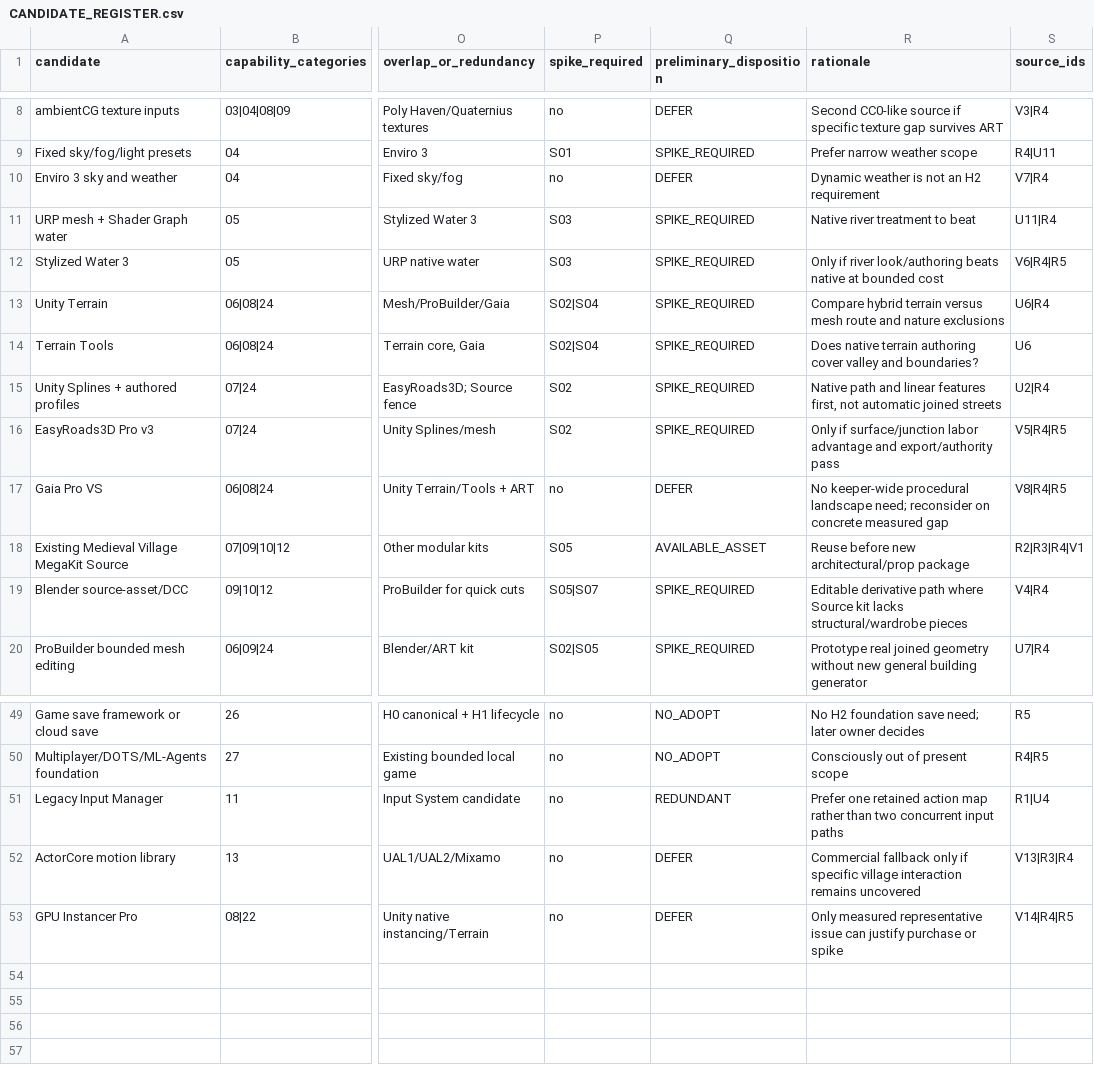
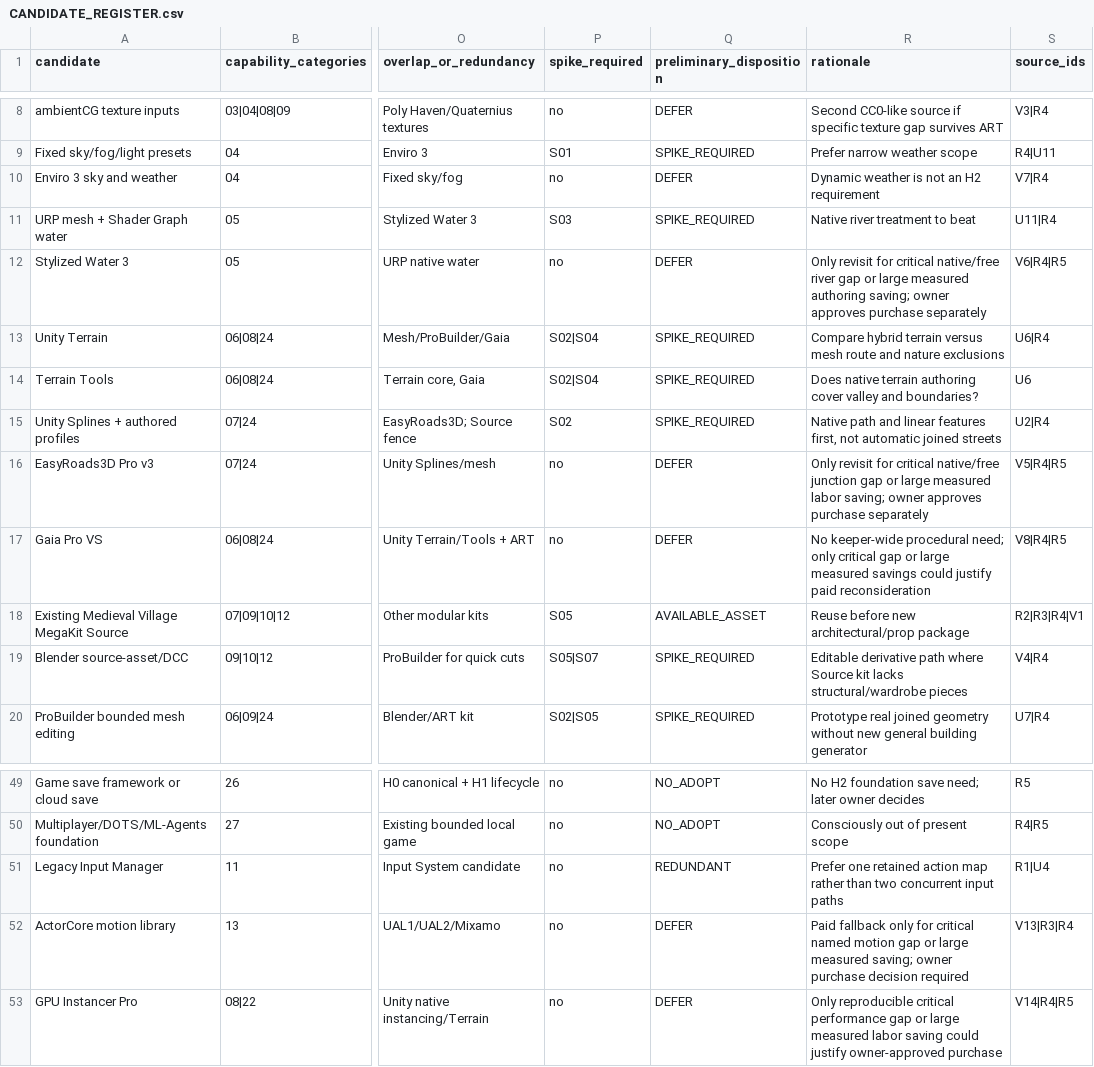
Before and after one commit to Arkus0/Juego2, a CSV file: Docs/evidence/WP-H2F-00/CANDIDATE_REGISTER.csv, drawn as a sheet; only a part is shown, gaps mark what is left out; the diff names each change by its address in the sheet, - before the commit and + after, or states it on an @@ line.

Commit message:
H2F-00: make paid-tool threshold explicit

```diff
--- a/Docs/evidence/WP-H2F-00/CANDIDATE_REGISTER.csv
+++ b/Docs/evidence/WP-H2F-00/CANDIDATE_REGISTER.csv
-P12 (spike_required): S03
+P12 (spike_required): no
-Q12 (preliminary_disposition): SPIKE_REQUIRED
+Q12 (preliminary_disposition): DEFER
-R12 (rationale): Only if river look/authoring beats native at bounded cost
+R12 (rationale): Only revisit for critical native/free river gap or large measured authoring saving; owner approves purchase separately
-P16 (spike_required): S02
+P16 (spike_required): no
-Q16 (preliminary_disposition): SPIKE_REQUIRED
+Q16 (preliminary_disposition): DEFER
-R16 (rationale): Only if surface/junction labor advantage and export/authority pass
+R16 (rationale): Only revisit for critical native/free junction gap or large measured labor saving; owner approves purchase separately
-R17 (rationale): …keeper-wide procedural landscape need; reconsider on concrete measured gap
+R17 (rationale): …keeper-wide procedural need; only critical gap or large measured savings could justify paid reconsideration
-R52 (rationale): Commercial fallback only if specific village interaction remains uncovered
+R52 (rationale): Paid fallback only for critical named motion gap or large measured saving; owner purchase decision required
-R53 (rationale): Only measured representative issue can justify purchase or spike
+R53 (rationale): Only reproducible critical performance gap or large measured labor saving could justify owner-approved purchase
```
Also changed, not shown: 3 other files.
